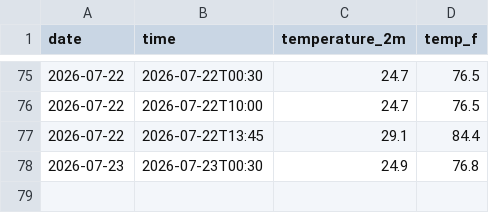
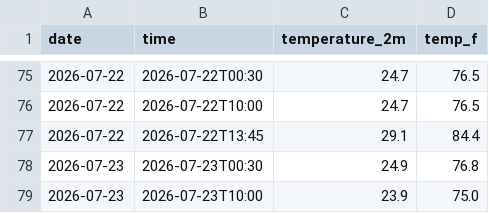
Before and after one commit to chumpathine/Weather---Tracker, a CSV file: daily_log.csv, drawn as a sheet; only a part is shown, gaps mark what is left out; the diff names each change by its address in the sheet, - before the commit and + after, or states it on an @@ line.

```diff
--- a/daily_log.csv
+++ b/daily_log.csv
+row 79: 2026-07-23 | 2026-07-23T10:00 | 23.9 | 75.0
```
Also changed, not shown: 2 other files.
